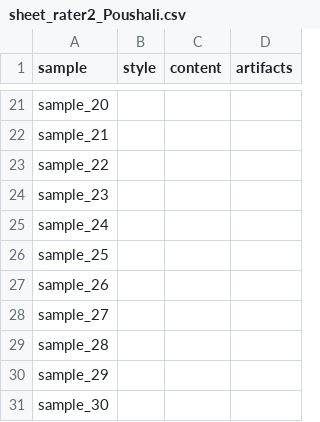
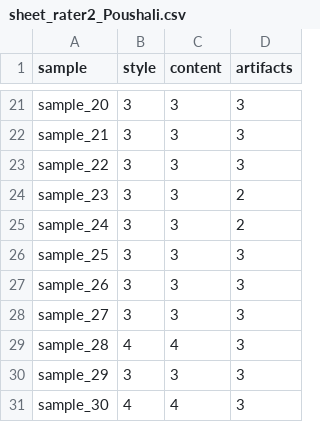
Before and after one commit to sadaffatimaee/DATA266_Lab1_Team16, a CSV file: task3_gan/Sadaf_Fatima_Syeda/outputs/audit/sheet_rater2_Poushali.csv, drawn as a sheet; only a part is shown, gaps mark what is left out; the diff covers the shown part only; the diff names each change by its address in the sheet, - before the commit and + after, or states it on an @@ line.

```diff
--- a/task3_gan/Sadaf_Fatima_Syeda/outputs/audit/sheet_rater2_Poushali.csv
+++ b/task3_gan/Sadaf_Fatima_Syeda/outputs/audit/sheet_rater2_Poushali.csv
-B21:B28 (style): (empty)
+B21:B28 (style): 3
-C21:C28 (content): (empty)
+C21:C28 (content): 3
-D21:D23 (artifacts): (empty)
+D21:D23 (artifacts): 3
-D24:D25 (artifacts): (empty)
+D24:D25 (artifacts): 2
-D26:D31 (artifacts): (empty)
+D26:D31 (artifacts): 3
-B29 (style): (empty)
+B29 (style): 4
-C29 (content): (empty)
+C29 (content): 4
-B30 (style): (empty)
+B30 (style): 3
-C30 (content): (empty)
+C30 (content): 3
-B31 (style): (empty)
+B31 (style): 4
-C31 (content): (empty)
+C31 (content): 4
```
Also changed, not shown: 57 edited cells elsewhere in this file, task3_gan/Poushali_Purkayastha/full_metrics_report.csv, task3_gan/Poushali_Purkayastha/metrics_report.csv, 4 other files.
